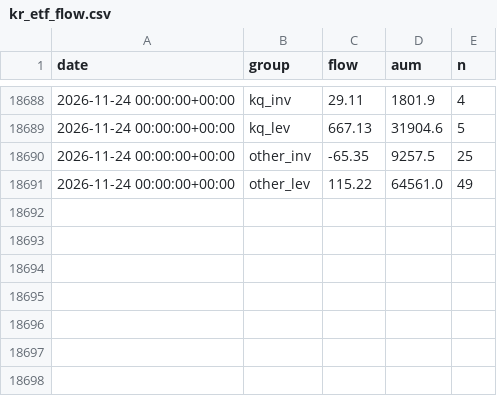
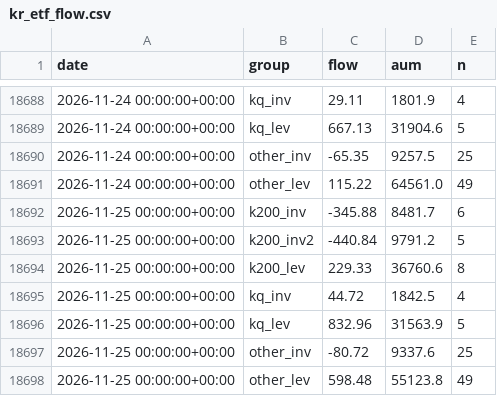
Before and after one commit to rlagustn92/retail-sentiment, a CSV file: kr_etf_flow.csv, drawn as a sheet; only a part is shown, gaps mark what is left out; the diff names each change by its address in the sheet, - before the commit and + after, or states it on an @@ line.

Commit message:
data 2026-11-25T23:37Z kr_vol

```diff
--- a/kr_etf_flow.csv
+++ b/kr_etf_flow.csv
+row 18692: 2026-11-25 00:00:00+00:00 | k200_inv | -345.88 | 8481.7 | 6
+row 18693: 2026-11-25 00:00:00+00:00 | k200_inv2 | -440.84 | 9791.2 | 5
+row 18694: 2026-11-25 00:00:00+00:00 | k200_lev | 229.33 | 36760.6 | 8
+row 18695: 2026-11-25 00:00:00+00:00 | kq_inv | 44.72 | 1842.5 | 4
+row 18696: 2026-11-25 00:00:00+00:00 | kq_lev | 832.96 | 31563.9 | 5
+row 18697: 2026-11-25 00:00:00+00:00 | other_inv | -80.72 | 9337.6 | 25
+row 18698: 2026-11-25 00:00:00+00:00 | other_lev | 598.48 | 55123.8 | 49
```
Also changed, not shown: runs.csv, 2 other files.
